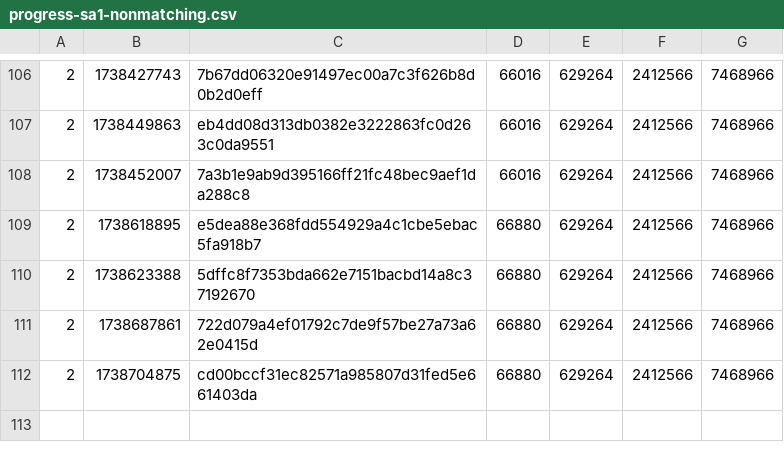
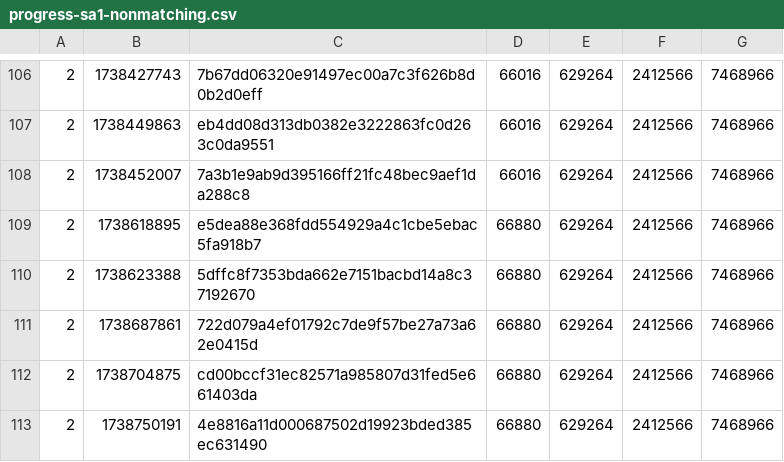
Before and after one commit to SAT-R/sa1, a CSV file: reports/progress-sa1-nonmatching.csv, drawn as a sheet; only a part is shown, gaps mark what is left out.

```diff
--- a/reports/progress-sa1-nonmatching.csv
+++ b/reports/progress-sa1-nonmatching.csv
@@ -112 +112,2 @@
 2,1738704875,cd00bccf31ec82571a985807d31fed5e661403da,66880,629264,2412566,7468966
+2,1738750191,4e8816a11d000687502d19923bded385ec631490,66880,629264,2412566,7468966
```
Also changed, not shown: reports/progress-sa1-matching.csv, 1 other file.
